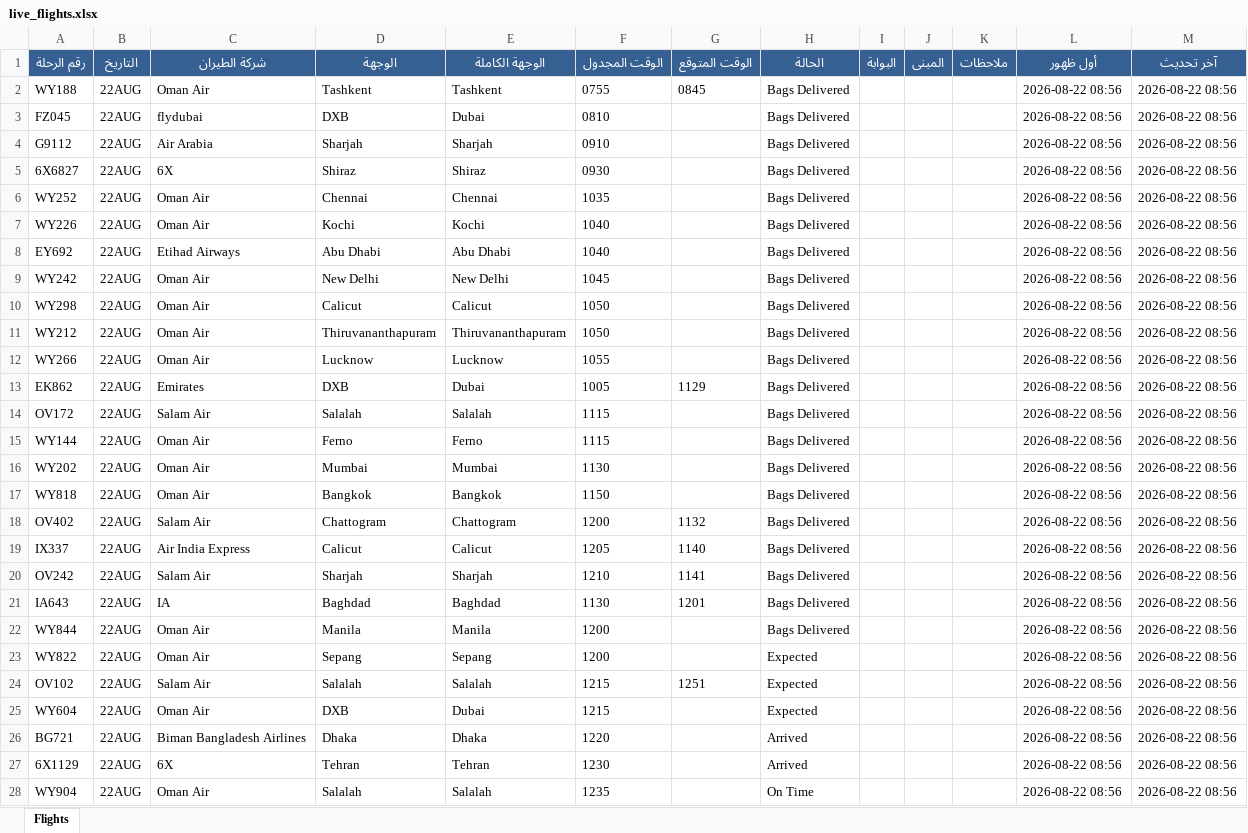
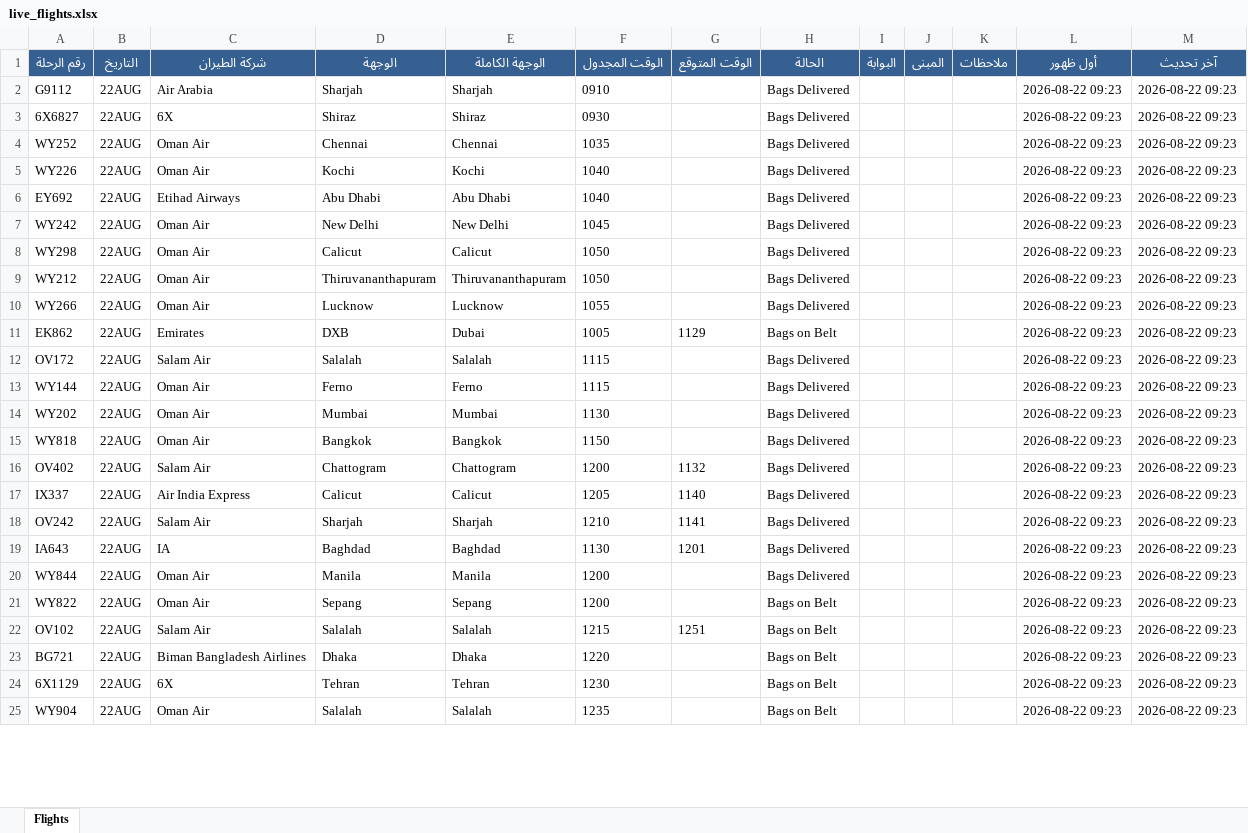
Before and after one commit to khalidsaif912/live-flights, an Excel workbook: flight_data/live_flights.xlsx, sheet Flights, drawn as a sheet; only a part is shown; values as stored, in another font and other column widths than the file's, no borders; removed rows and columns are numbered as before the commit, all else as after; the diff covers the shown part only; the diff names each change by its address in the sheet, - before the commit and + after, or states it on an @@ line.

```diff
--- a/flight_data/live_flights.xlsx (sheet Flights)
+++ b/flight_data/live_flights.xlsx (sheet Flights)
-row 2: WY188 | 22AUG | Oman Air | Tashkent | Tashkent | 0755 | 0845 | Bags Delivered |  |  |  | 2026-08-22 08:56 | 2026-08-22 08:56
-row 3: FZ045 | 22AUG | flydubai | DXB | Dubai | 0810 |  | Bags Delivered |  |  |  | 2026-08-22 08:56 | 2026-08-22 08:56
-L2:L22 (أول ظهور): 2026-08-22 08:56
+L2:L22 (أول ظهور): 2026-08-22 09:23
-M2:M22 (آخر تحديث): 2026-08-22 08:56
+M2:M22 (آخر تحديث): 2026-08-22 09:23
-H11 (الحالة): Bags Delivered
+H11 (الحالة): Bags on Belt
-H21:H22 (الحالة): Expected
+H21:H22 (الحالة): Bags on Belt
-row 25: WY604 | 22AUG | Oman Air | DXB | Dubai | 1215 |  | Expected |  |  |  | 2026-08-22 08:56 | 2026-08-22 08:56
-H23:H24 (الحالة): Arrived
+H23:H24 (الحالة): Bags on Belt
-L23:L25 (أول ظهور): 2026-08-22 08:56
+L23:L25 (أول ظهور): 2026-08-22 09:23
-M23:M25 (آخر تحديث): 2026-08-22 08:56
+M23:M25 (آخر تحديث): 2026-08-22 09:23
-H25 (الحالة): On Time
+H25 (الحالة): Bags on Belt
```
Also changed, not shown: 17 added rows, 14 removed rows and 438 edited cells elsewhere in this sheet, flight_data/archive_flights.xlsx, 3 other files.
